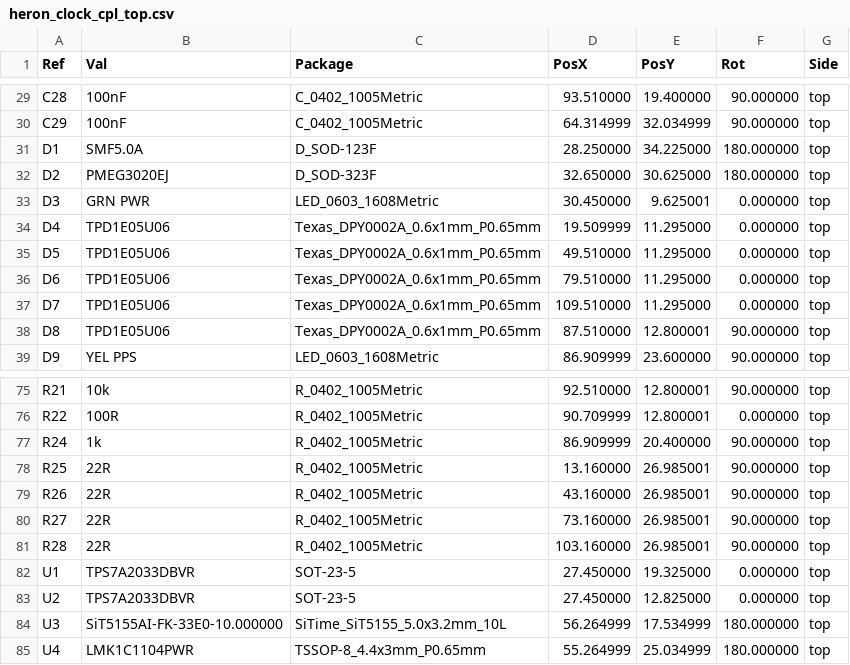
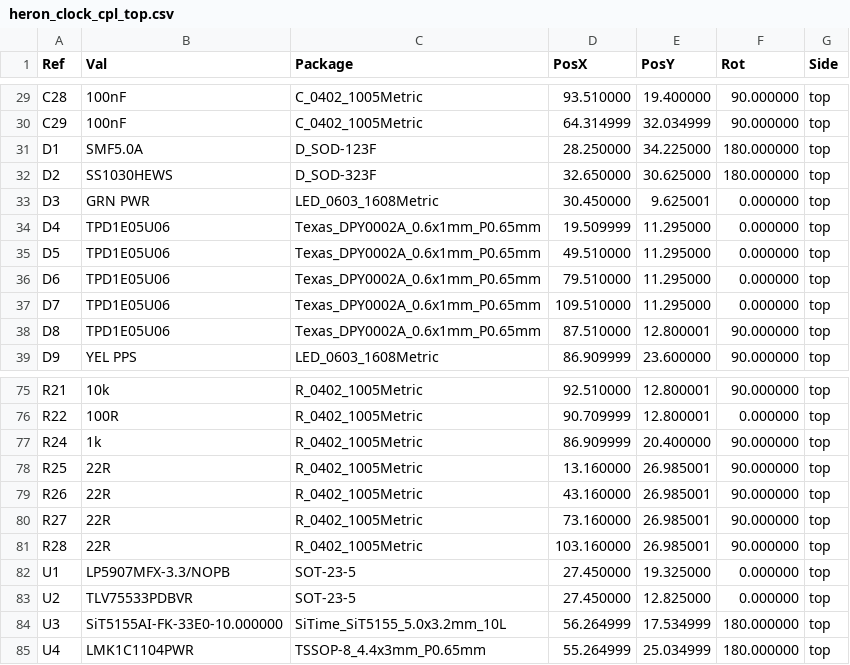
Before and after one commit to Austin-Hunter1/HERON, a CSV file: Hardware/clock_board_revB/project/fab/heron_clock_cpl_top.csv, drawn as a sheet; only a part is shown, gaps mark what is left out.

```diff
--- a/Hardware/clock_board_revB/project/fab/heron_clock_cpl_top.csv
+++ b/Hardware/clock_board_revB/project/fab/heron_clock_cpl_top.csv
@@ -31,3 +31,3 @@ Ref,Val,Package,PosX,PosY,Rot,Side
 "D1","SMF5.0A","D_SOD-123F",28.250000,34.225000,180.000000,top
-"D2","PMEG3020EJ","D_SOD-323F",32.650000,30.625000,180.000000,top
+"D2","SS1030HEWS","D_SOD-323F",32.650000,30.625000,180.000000,top
 "D3","GRN PWR","LED_0603_1608Metric",30.450000,9.625001,0.000000,top
@@ -81,4 +81,4 @@ Ref,Val,Package,PosX,PosY,Rot,Side
 "R28","22R","R_0402_1005Metric",103.160000,26.985001,90.000000,top
-"U1","TPS7A2033DBVR","SOT-23-5",27.450000,19.325000,0.000000,top
-"U2","TPS7A2033DBVR","SOT-23-5",27.450000,12.825000,0.000000,top
+"U1","LP5907MFX-3.3/NOPB","SOT-23-5",27.450000,19.325000,0.000000,top
+"U2","TLV75533PDBVR","SOT-23-5",27.450000,12.825000,0.000000,top
 "U3","SiT5155AI-FK-33E0-10.000000","SiTime_SiT5155_5.0x3.2mm_10L",56.264999,17.534999,180.000000,top
```
Also changed, not shown: Hardware/clock_board_revB/project/fab/heron_clock_bom.csv, 16 other files.
